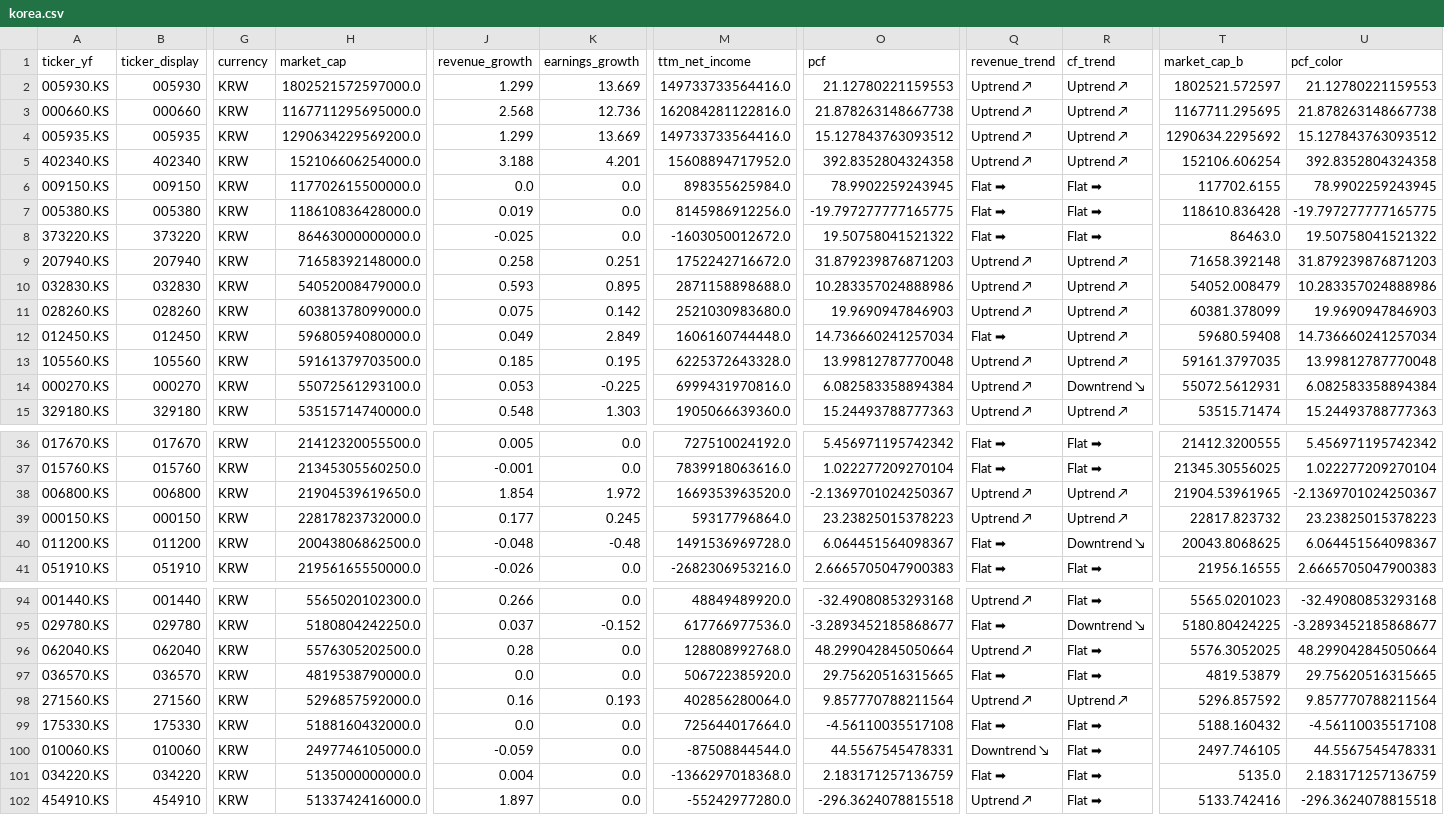
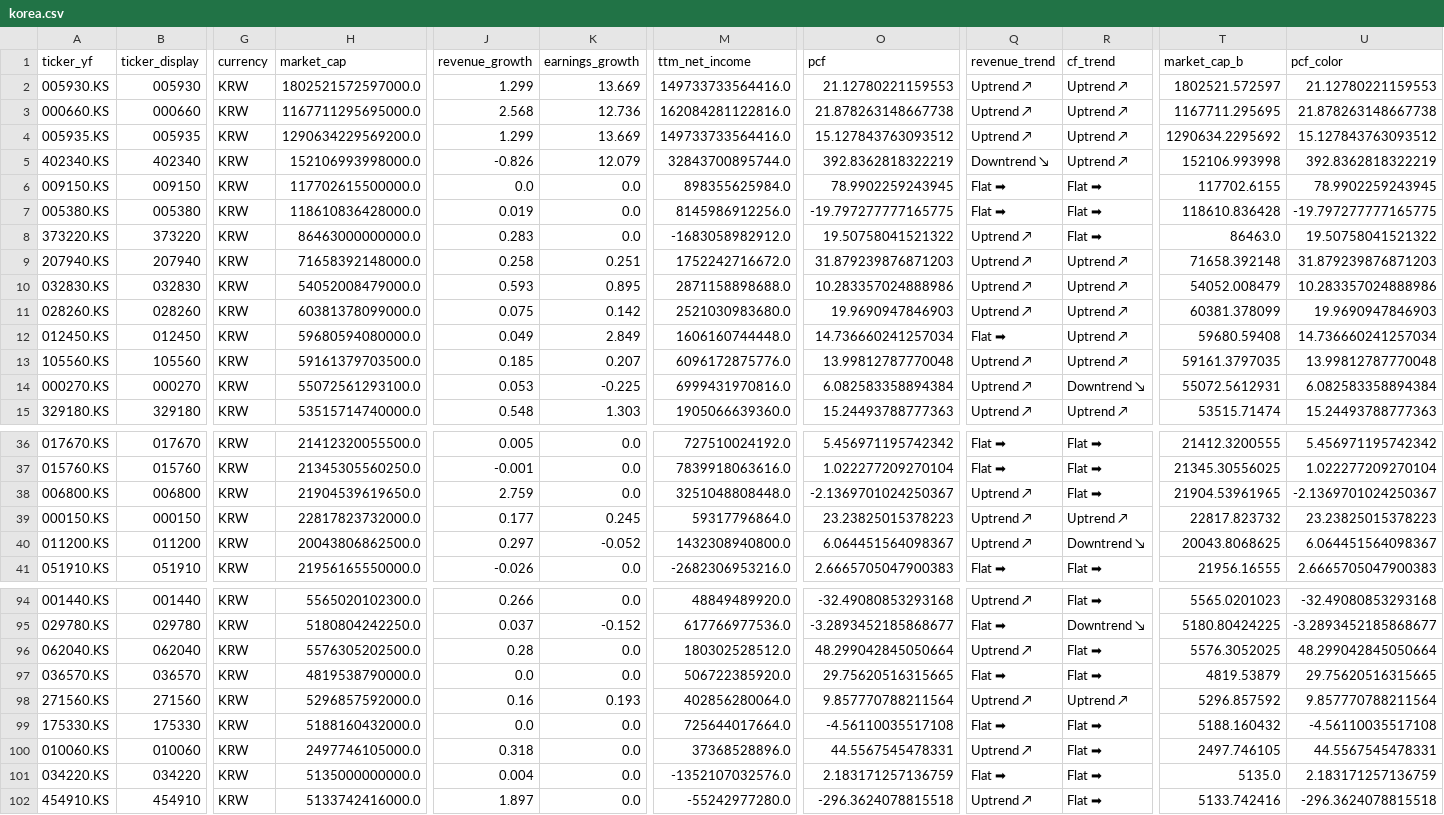
Before and after one commit to hyoseok88/g-valuemap, a CSV file: seeds/korea.csv, drawn as a sheet; only a part is shown, gaps mark what is left out; the diff covers the shown part only; the diff names each change by its address in the sheet, - before the commit and + after, or states it on an @@ line.

```diff
--- a/seeds/korea.csv
+++ b/seeds/korea.csv
-H5 (market_cap): 152106606254000.0
+H5 (market_cap): 152106993998000.0
-J5 (revenue_growth): 3.188
+J5 (revenue_growth): -0.826
-K5 (earnings_growth): 4.201
+K5 (earnings_growth): 12.079
-M5 (ttm_net_income): 15608894717952.0
+M5 (ttm_net_income): 32843700895744.0
-O5 (pcf): 392.8352804324358
+O5 (pcf): 392.8362818322219
-Q5 (revenue_trend): Uptrend ↗
+Q5 (revenue_trend): Downtrend ↘
-T5 (market_cap_b): 152106.606254
+T5 (market_cap_b): 152106.993998
-U5 (pcf_color): 392.8352804324358
+U5 (pcf_color): 392.8362818322219
-J8 (revenue_growth): -0.025
+J8 (revenue_growth): 0.283
-M8 (ttm_net_income): -1603050012672.0
+M8 (ttm_net_income): -1683058982912.0
-Q8 (revenue_trend): Flat ➡
+Q8 (revenue_trend): Uptrend ↗
-K13 (earnings_growth): 0.195
+K13 (earnings_growth): 0.207
-M13 (ttm_net_income): 6225372643328.0
+M13 (ttm_net_income): 6096172875776.0
-J38 (revenue_growth): 1.854
+J38 (revenue_growth): 2.759
-K38 (earnings_growth): 1.972
+K38 (earnings_growth): 0.0
-M38 (ttm_net_income): 1669353963520.0
+M38 (ttm_net_income): 3251048808448.0
-R38 (cf_trend): Uptrend ↗
+R38 (cf_trend): Flat ➡
-J40 (revenue_growth): -0.048
+J40 (revenue_growth): 0.297
-K40 (earnings_growth): -0.48
+K40 (earnings_growth): -0.052
-M40 (ttm_net_income): 1491536969728.0
+M40 (ttm_net_income): 1432308940800.0
-Q40 (revenue_trend): Flat ➡
+Q40 (revenue_trend): Uptrend ↗
-M96 (ttm_net_income): 128808992768.0
+M96 (ttm_net_income): 180302528512.0
-J100 (revenue_growth): -0.059
+J100 (revenue_growth): 0.318
-M100 (ttm_net_income): -87508844544.0
+M100 (ttm_net_income): 37368528896.0
-Q100 (revenue_trend): Downtrend ↘
+Q100 (revenue_trend): Uptrend ↗
-M101 (ttm_net_income): -1366297018368.0
+M101 (ttm_net_income): -1352107032576.0
```
Also changed, not shown: 10 edited cells elsewhere in this file, seeds/usa.csv.
